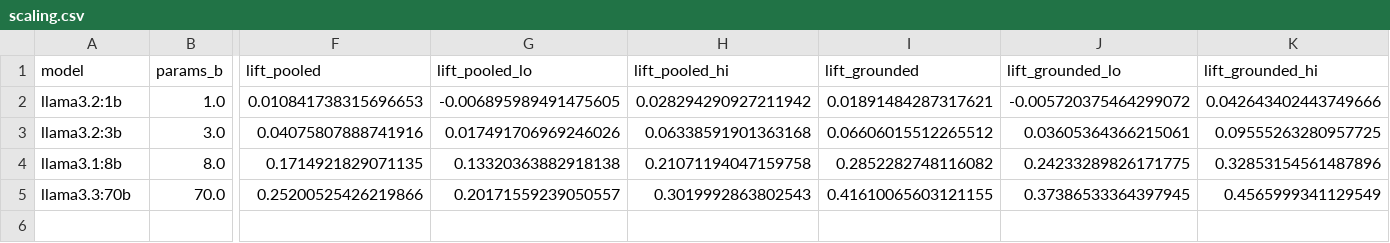
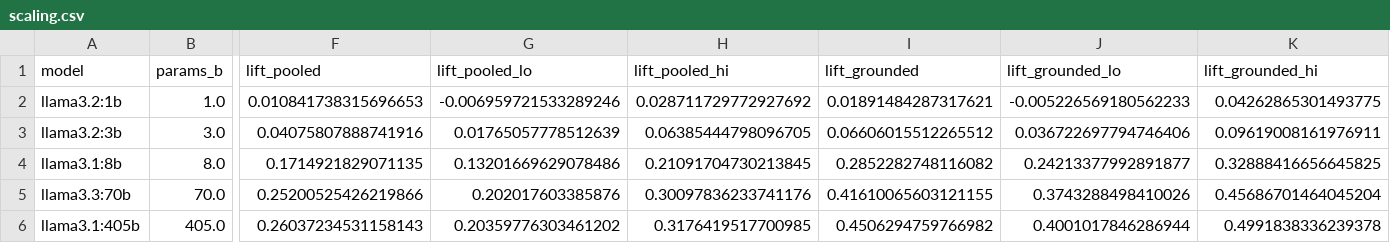
Before and after one commit to emmolins/biokgsuite, a CSV file: results/tables/G04_scaling/scaling.csv, drawn as a sheet; only a part is shown, gaps mark what is left out; rows hold the shown columns only; the diff names each change by its address in the sheet, - before the commit and + after, or states it on an @@ line.

Commit message:
Llama-3.1-405B: three seeds added to the capacity ladder; scaling tables and Fig. 7 panels regenerated

```diff
--- a/results/tables/G04_scaling/scaling.csv
+++ b/results/tables/G04_scaling/scaling.csv
-G2 (lift_pooled_lo): -0.006895989491475605
+G2 (lift_pooled_lo): -0.006959721533289246
-H2 (lift_pooled_hi): 0.028294290927211942
+H2 (lift_pooled_hi): 0.028711729772927692
-J2 (lift_grounded_lo): -0.005720375464299072
+J2 (lift_grounded_lo): -0.005226569180562233
-K2 (lift_grounded_hi): 0.042643402443749666
+K2 (lift_grounded_hi): 0.04262865301493775
-G3 (lift_pooled_lo): 0.017491706969246026
+G3 (lift_pooled_lo): 0.01765057778512639
-H3 (lift_pooled_hi): 0.06338591901363168
+H3 (lift_pooled_hi): 0.06385444798096705
-J3 (lift_grounded_lo): 0.03605364366215061
+J3 (lift_grounded_lo): 0.036722697794746406
-K3 (lift_grounded_hi): 0.09555263280957725
+K3 (lift_grounded_hi): 0.09619008161976911
-G4 (lift_pooled_lo): 0.13320363882918138
+G4 (lift_pooled_lo): 0.13201669629078486
-H4 (lift_pooled_hi): 0.21071194047159758
+H4 (lift_pooled_hi): 0.21091704730213845
-J4 (lift_grounded_lo): 0.24233289826171775
+J4 (lift_grounded_lo): 0.24213377992891877
-K4 (lift_grounded_hi): 0.32853154561487896
+K4 (lift_grounded_hi): 0.32888416656645825
-G5 (lift_pooled_lo): 0.20171559239050557
+G5 (lift_pooled_lo): 0.202017603385876
-H5 (lift_pooled_hi): 0.3019992863802543
+H5 (lift_pooled_hi): 0.30097836233741176
-J5 (lift_grounded_lo): 0.37386533364397945
+J5 (lift_grounded_lo): 0.3743288498410026
-K5 (lift_grounded_hi): 0.4565999341129549
+K5 (lift_grounded_hi): 0.45686701464045204
+row 6: llama3.1:405b | 405.0 | 0.26037234531158143 | 0.20359776303461202 | 0.3176419517700985 | 0.4506294759766982 | 0.4001017846286944 | 0.4991838336239378
```
Also changed, not shown: results/tables/G04_scaling/capacity.csv, 12 other files.
